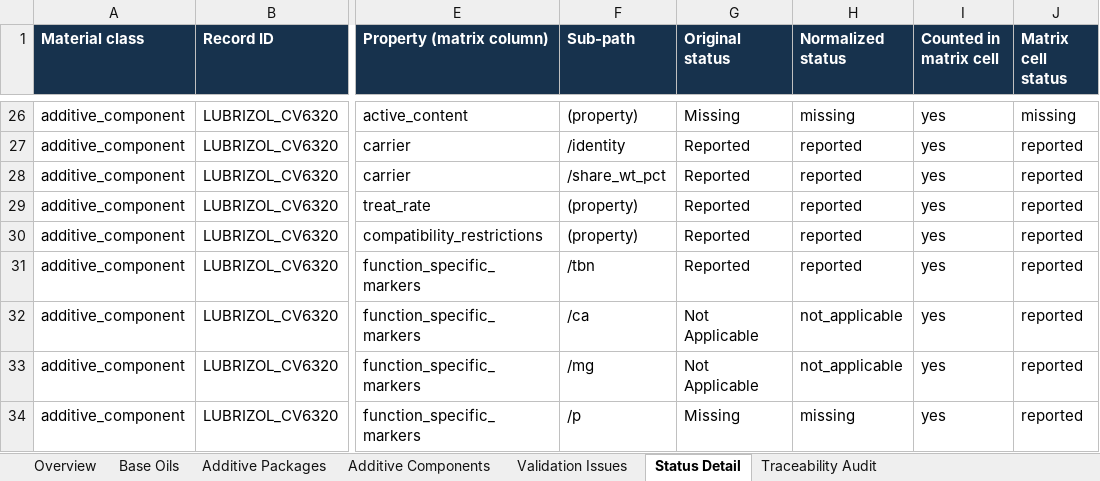
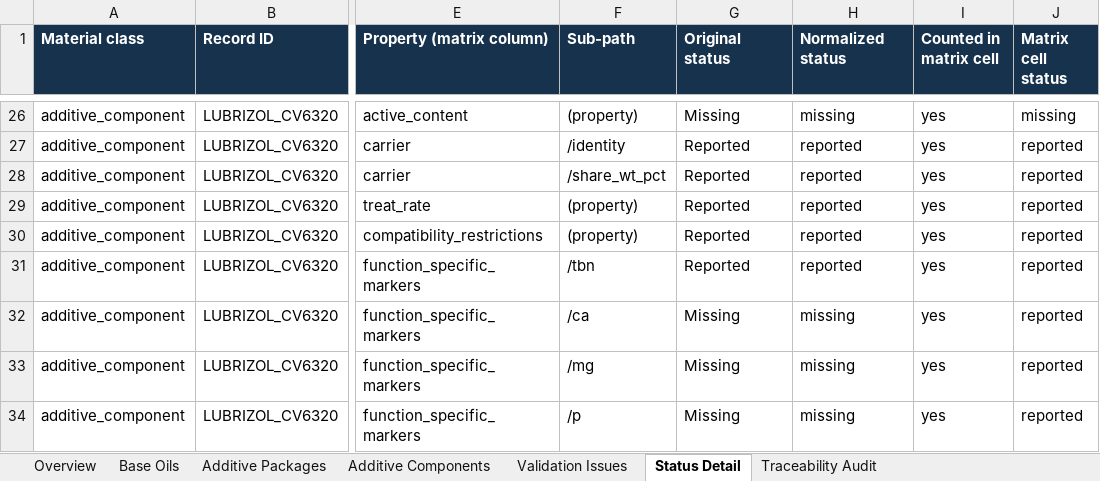
Before and after one commit to alaaahmadd182-lab/Smart-formulator-project, an Excel workbook: Coverage_Matrix.xlsx, sheet Status Detail, drawn as a sheet; only a part is shown, gaps mark what is left out; values as stored, in another font and other column widths than the file's, no borders; the diff covers the shown part only; the diff names each change by its address in the sheet, - before the commit and + after, or states it on an @@ line.

```diff
--- a/Coverage_Matrix.xlsx (sheet Status Detail)
+++ b/Coverage_Matrix.xlsx (sheet Status Detail)
-G32:G33 (Original status): Not Applicable
+G32:G33 (Original status): Missing
-H32:H33 (Normalized status): not_applicable
+H32:H33 (Normalized status): missing
```
Also changed, not shown: 35 edited cells elsewhere in this sheet, sheet Traceability Audit, sheet Overview, sheet Base Oils, sheet Validation Issues.
